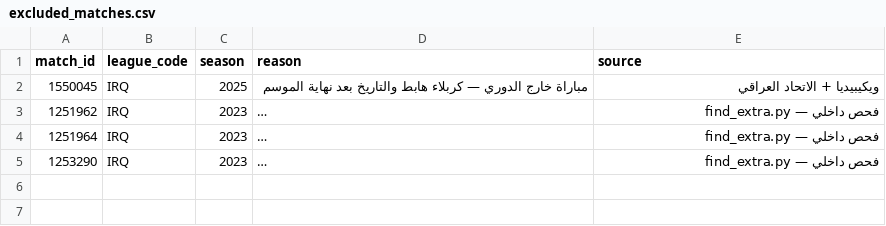
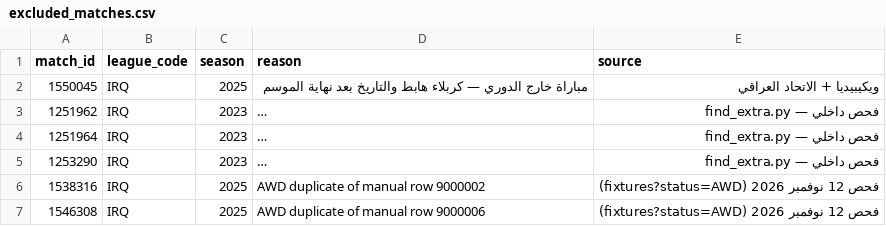
Before and after one commit to amrojaish/football, a CSV file: excluded_matches.csv, drawn as a sheet; long unchanged cells end in …; the diff names each change by its address in the sheet, - before the commit and + after, or states it on an @@ line.

```diff
--- a/excluded_matches.csv
+++ b/excluded_matches.csv
+row 6: 1538316 | IRQ | 2025 | AWD duplicate of manual row 9000002 | فحص 12 نوفمبر 2026 (fixtures?status=AWD)
+row 7: 1546308 | IRQ | 2025 | AWD duplicate of manual row 9000006 | فحص 12 نوفمبر 2026 (fixtures?status=AWD)
```
Also changed, not shown: 3 other files.
